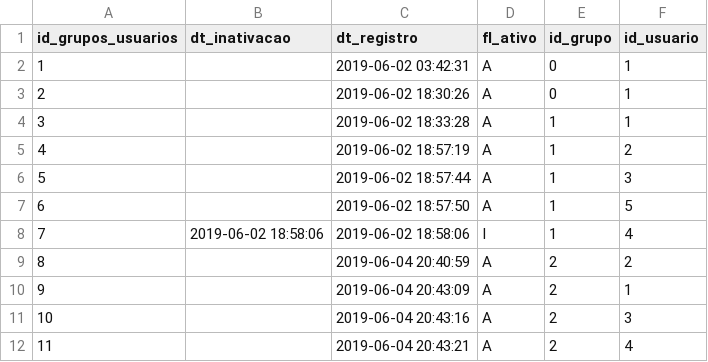
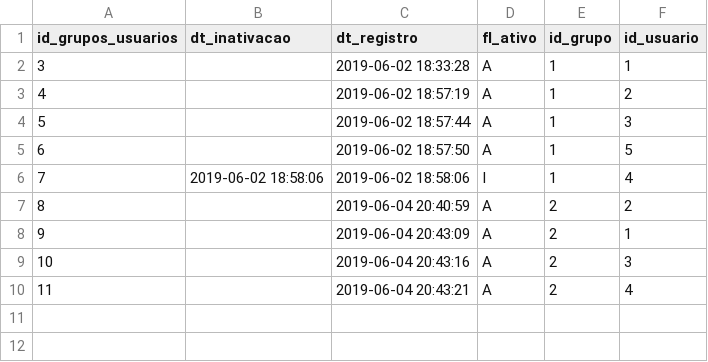
Before and after one commit to gdeggau/furb-chat, a CSV file: bd/grupos_usuarios.csv, drawn as a sheet.

```diff
--- a/bd/grupos_usuarios.csv
+++ b/bd/grupos_usuarios.csv
@@ -1,4 +1,2 @@
 "id_grupos_usuarios";"dt_inativacao";"dt_registro";"fl_ativo";"id_grupo";"id_usuario"
-1;"";"2019-06-02 03:42:31";"A";0;1
-2;"";"2019-06-02 18:30:26";"A";0;1
 3;"";"2019-06-02 18:33:28";"A";1;1
```
Also changed, not shown: bd/contatos.csv, bd/mensagens.csv, 19 other files.
